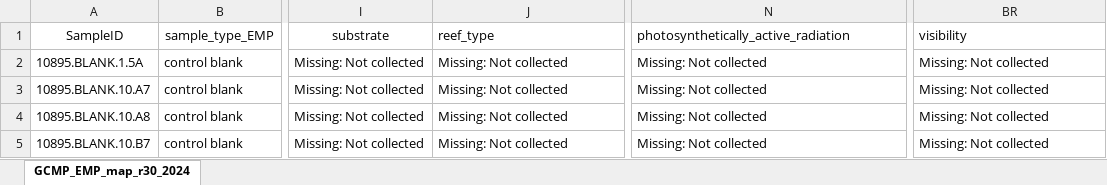
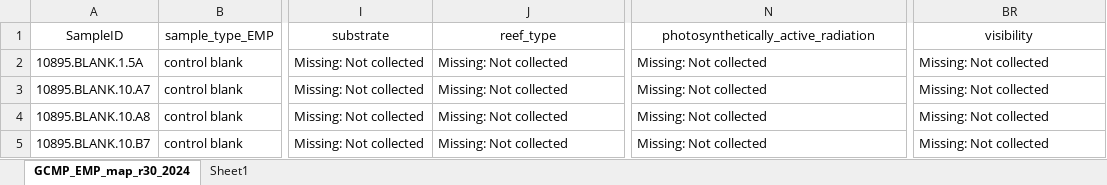
Before and after one commit to ericcrandall/GCMP2GEOME, an Excel workbook: GCMP_EMP_map_r30_v2_Current.xlsx, sheet GCMP_EMP_map_r30_2024, drawn as a sheet; only a part is shown, gaps mark what is left out; values as stored, in another font and other column widths than the file's, no borders; the diff names each change by its address in the sheet, - before the commit and + after, or states it on an @@ line.

```diff
--- a/GCMP_EMP_map_r30_v2_Current.xlsx (sheet GCMP_EMP_map_r30_2024)
+++ b/GCMP_EMP_map_r30_v2_Current.xlsx (sheet GCMP_EMP_map_r30_2024)
+sheet tab: Sheet1
-J1 alignment: left
+J1 alignment: center
-N1 alignment: left
+N1 alignment: center
-BR1 alignment: left
+BR1 alignment: center
```
Also changed, not shown: 5 other files.
